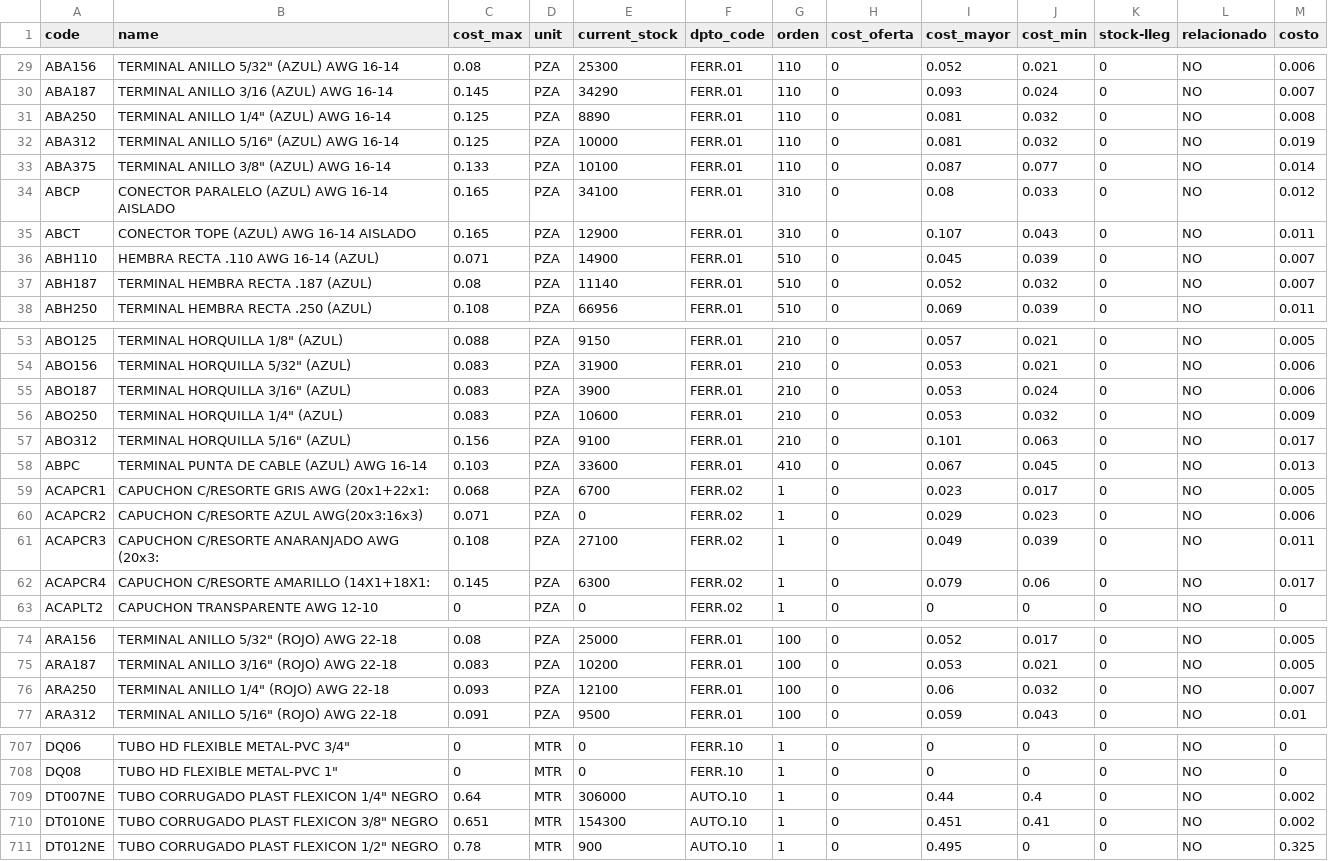
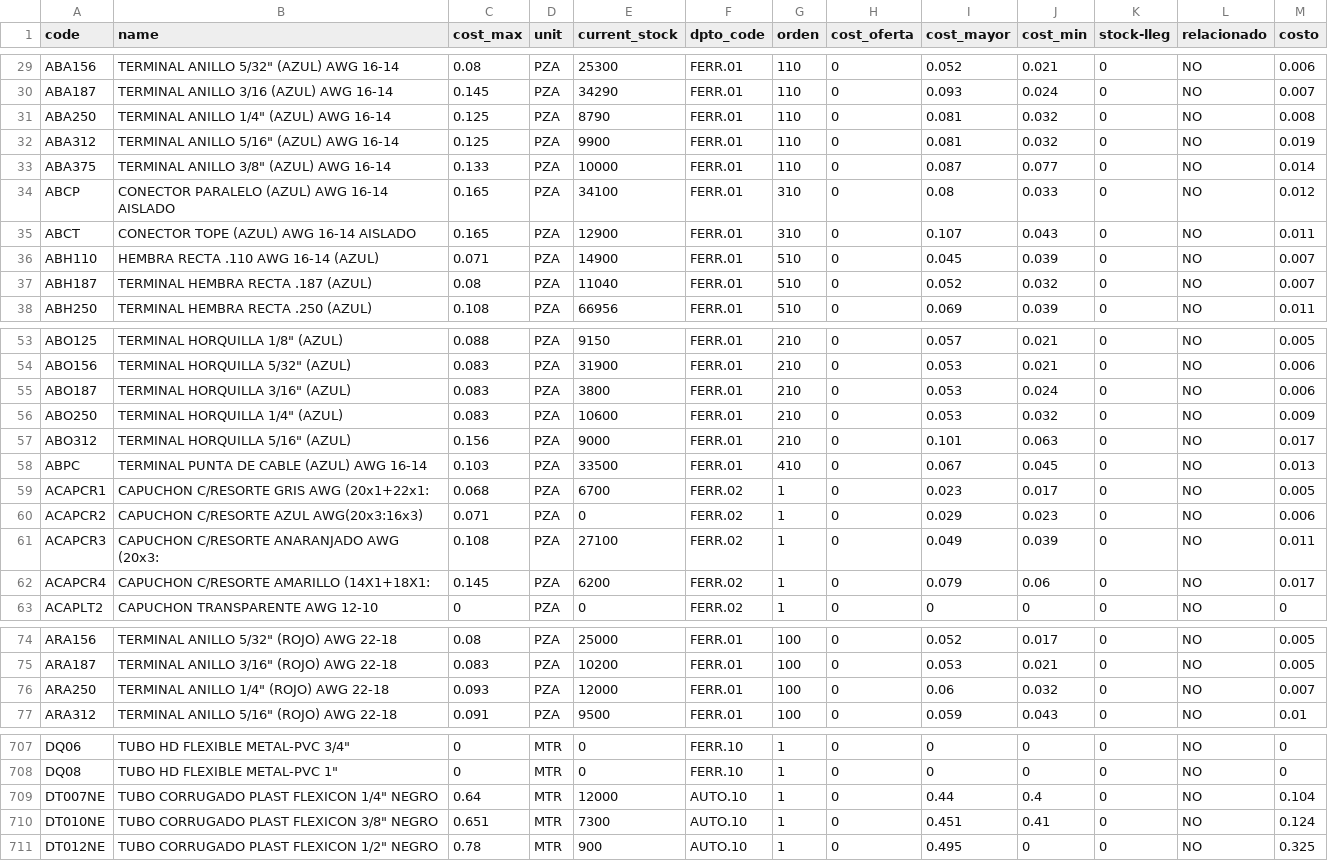
Before and after one commit to monroyjaime/ket, a CSV file: prod_nameCurrent.csv, drawn as a sheet; only a part is shown, gaps mark what is left out; the diff covers the shown part only.

```diff
--- a/prod_nameCurrent.csv
+++ b/prod_nameCurrent.csv
@@ -30,5 +30,5 @@ ABA156;"TERMINAL ANILLO 5/32"" (AZUL) AWG 16-14";0.08;PZA;25300;FERR.01;110;0;0.
 ABA187;TERMINAL ANILLO 3/16 (AZUL) AWG 16-14;0.145;PZA;34290;FERR.01;110;0;0.093;0.024;0;NO;0.007
-ABA250;"TERMINAL ANILLO 1/4"" (AZUL) AWG 16-14";0.125;PZA;8890;FERR.01;110;0;0.081;0.032;0;NO;0.008
-ABA312;"TERMINAL ANILLO 5/16"" (AZUL) AWG 16-14";0.125;PZA;10000;FERR.01;110;0;0.081;0.032;0;NO;0.019
-ABA375;"TERMINAL ANILLO 3/8"" (AZUL) AWG 16-14";0.133;PZA;10100;FERR.01;110;0;0.087;0.077;0;NO;0.014
+ABA250;"TERMINAL ANILLO 1/4"" (AZUL) AWG 16-14";0.125;PZA;8790;FERR.01;110;0;0.081;0.032;0;NO;0.008
+ABA312;"TERMINAL ANILLO 5/16"" (AZUL) AWG 16-14";0.125;PZA;9900;FERR.01;110;0;0.081;0.032;0;NO;0.019
+ABA375;"TERMINAL ANILLO 3/8"" (AZUL) AWG 16-14";0.133;PZA;10000;FERR.01;110;0;0.087;0.077;0;NO;0.014
 ABCP;CONECTOR PARALELO (AZUL) AWG 16-14 AISLADO;0.165;PZA;34100;FERR.01;310;0;0.08;0.033;0;NO;0.012
@@ -36,3 +36,3 @@ ABCT;CONECTOR TOPE (AZUL) AWG 16-14 AISLADO;0.165;PZA;12900;FERR.01;310;0;0.107;
 ABH110;HEMBRA RECTA .110 AWG 16-14 (AZUL);0.071;PZA;14900;FERR.01;510;0;0.045;0.039;0;NO;0.007
-ABH187;TERMINAL HEMBRA RECTA .187 (AZUL);0.08;PZA;11140;FERR.01;510;0;0.052;0.032;0;NO;0.007
+ABH187;TERMINAL HEMBRA RECTA .187 (AZUL);0.08;PZA;11040;FERR.01;510;0;0.052;0.032;0;NO;0.007
 ABH250;TERMINAL HEMBRA RECTA .250 (AZUL);0.108;PZA;66956;FERR.01;510;0;0.069;0.039;0;NO;0.011
@@ -54,6 +54,6 @@ ABO125;"TERMINAL HORQUILLA 1/8"" (AZUL)";0.088;PZA;9150;FERR.01;210;0;0.057;0.02
 ABO156;"TERMINAL HORQUILLA 5/32"" (AZUL)";0.083;PZA;31900;FERR.01;210;0;0.053;0.021;0;NO;0.006
-ABO187;"TERMINAL HORQUILLA 3/16"" (AZUL)";0.083;PZA;3900;FERR.01;210;0;0.053;0.024;0;NO;0.006
+ABO187;"TERMINAL HORQUILLA 3/16"" (AZUL)";0.083;PZA;3800;FERR.01;210;0;0.053;0.024;0;NO;0.006
 ABO250;"TERMINAL HORQUILLA 1/4"" (AZUL)";0.083;PZA;10600;FERR.01;210;0;0.053;0.032;0;NO;0.009
-ABO312;"TERMINAL HORQUILLA 5/16"" (AZUL)";0.156;PZA;9100;FERR.01;210;0;0.101;0.063;0;NO;0.017
-ABPC;TERMINAL PUNTA DE CABLE (AZUL) AWG 16-14;0.103;PZA;33600;FERR.01;410;0;0.067;0.045;0;NO;0.013
+ABO312;"TERMINAL HORQUILLA 5/16"" (AZUL)";0.156;PZA;9000;FERR.01;210;0;0.101;0.063;0;NO;0.017
+ABPC;TERMINAL PUNTA DE CABLE (AZUL) AWG 16-14;0.103;PZA;33500;FERR.01;410;0;0.067;0.045;0;NO;0.013
 ACAPCR1;CAPUCHON C/RESORTE GRIS AWG (20x1+22x1:;0.068;PZA;6700;FERR.02;1;0;0.023;0.017;0;NO;0.005
@@ -61,3 +61,3 @@ ACAPCR2;CAPUCHON C/RESORTE AZUL AWG(20x3:16x3);0.071;PZA;0;FERR.02;1;0;0.029;0.0
 ACAPCR3;CAPUCHON C/RESORTE ANARANJADO AWG (20x3:;0.108;PZA;27100;FERR.02;1;0;0.049;0.039;0;NO;0.011
-ACAPCR4;CAPUCHON C/RESORTE AMARILLO (14X1+18X1:;0.145;PZA;6300;FERR.02;1;0;0.079;0.06;0;NO;0.017
+ACAPCR4;CAPUCHON C/RESORTE AMARILLO (14X1+18X1:;0.145;PZA;6200;FERR.02;1;0;0.079;0.06;0;NO;0.017
 ACAPLT2;CAPUCHON TRANSPARENTE AWG 12-10;0;PZA;0;FERR.02;1;0;0;0;0;NO;0
@@ -75,3 +75,3 @@ ARA156;"TERMINAL ANILLO 5/32"" (ROJO) AWG 22-18";0.08;PZA;25000;FERR.01;100;0;0.
 ARA187;"TERMINAL ANILLO 3/16"" (ROJO) AWG 22-18";0.083;PZA;10200;FERR.01;100;0;0.053;0.021;0;NO;0.005
-ARA250;"TERMINAL ANILLO 1/4"" (ROJO) AWG 22-18";0.093;PZA;12100;FERR.01;100;0;0.06;0.032;0;NO;0.007
+ARA250;"TERMINAL ANILLO 1/4"" (ROJO) AWG 22-18";0.093;PZA;12000;FERR.01;100;0;0.06;0.032;0;NO;0.007
 ARA312;"TERMINAL ANILLO 5/16"" (ROJO) AWG 22-18";0.091;PZA;9500;FERR.01;100;0;0.059;0.043;0;NO;0.01
@@ -708,4 +708,4 @@ DQ06;"TUBO HD FLEXIBLE METAL-PVC 3/4""";0;MTR;0;FERR.10;1;0;0;0;0;NO;0
 DQ08;"TUBO HD FLEXIBLE METAL-PVC 1""";0;MTR;0;FERR.10;1;0;0;0;0;NO;0
-DT007NE;"TUBO CORRUGADO PLAST FLEXICON 1/4"" NEGRO";0.64;MTR;306000;AUTO.10;1;0;0.44;0.4;0;NO;0.002
-DT010NE;"TUBO CORRUGADO PLAST FLEXICON 3/8"" NEGRO";0.651;MTR;154300;AUTO.10;1;0;0.451;0.41;0;NO;0.002
+DT007NE;"TUBO CORRUGADO PLAST FLEXICON 1/4"" NEGRO";0.64;MTR;12000;AUTO.10;1;0;0.44;0.4;0;NO;0.104
+DT010NE;"TUBO CORRUGADO PLAST FLEXICON 3/8"" NEGRO";0.651;MTR;7300;AUTO.10;1;0;0.451;0.41;0;NO;0.124
 DT012NE;"TUBO CORRUGADO PLAST FLEXICON 1/2"" NEGRO";0.78;MTR;900;AUTO.10;1;0;0.495;0;0;NO;0.325
```
Also changed, not shown: 68 edited cells elsewhere in this file.
